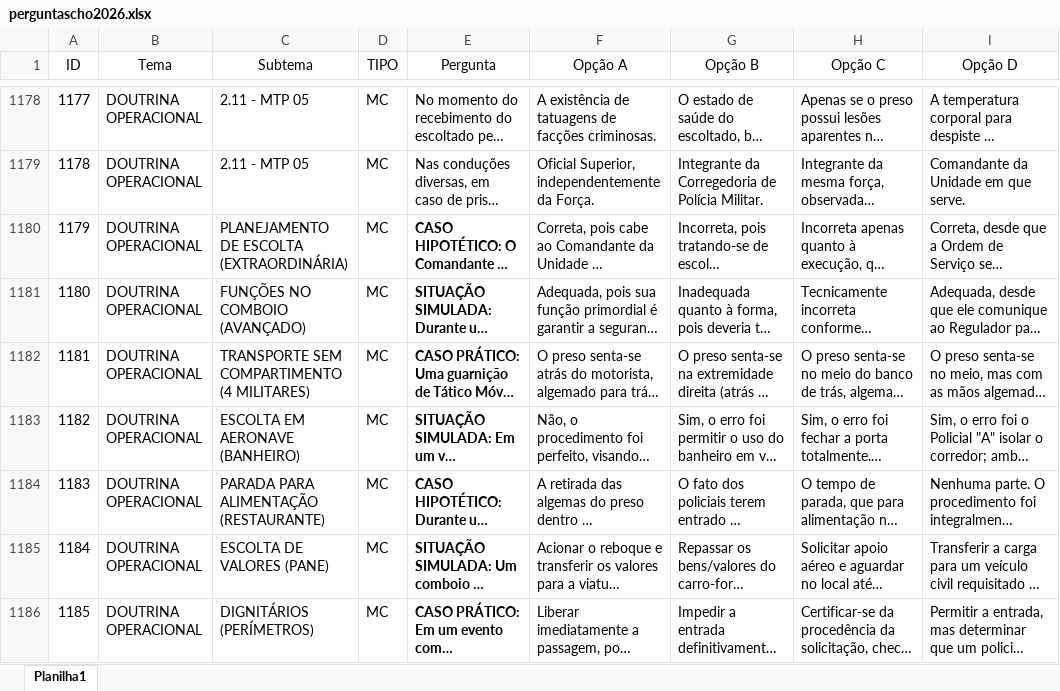
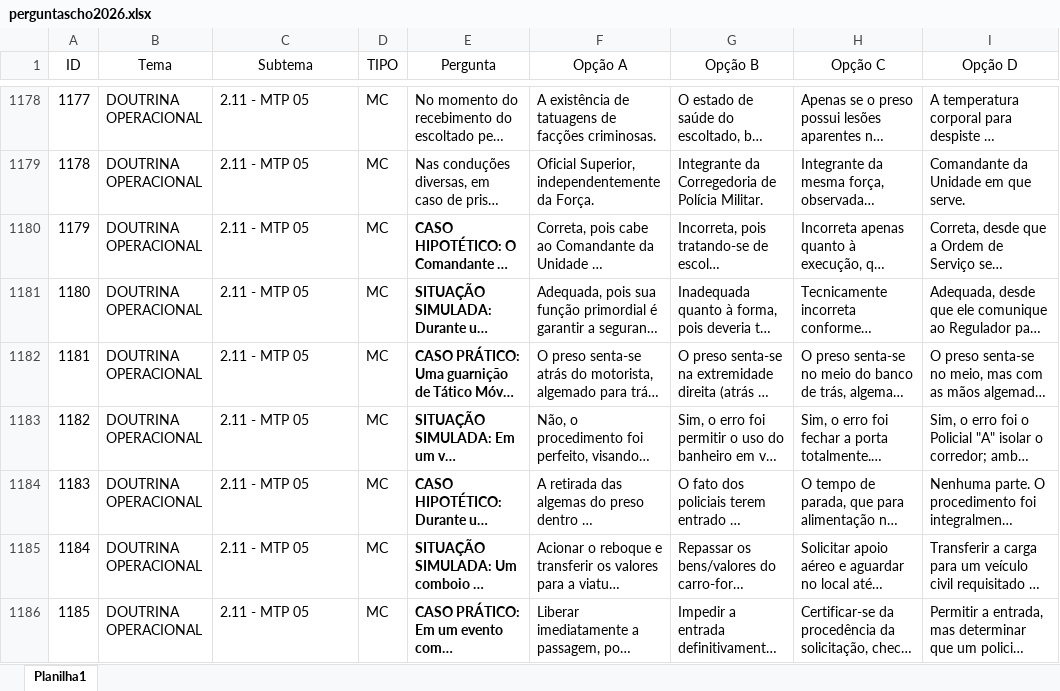
Before and after one commit to Lucasjuliao03/chobot, an Excel workbook: perguntascho2026.xlsx, sheet Planilha1, drawn as a sheet; only a part is shown, gaps mark what is left out; long unchanged cells end in …; values as stored, in another font and other column widths than the file's, no borders; the diff covers the shown part only; the diff names each change by its address in the sheet, - before the commit and + after, or states it on an @@ line.

Commit message:
Add files via upload

```diff
--- a/perguntascho2026.xlsx (sheet Planilha1)
+++ b/perguntascho2026.xlsx (sheet Planilha1)
-C1180 (Subtema): PLANEJAMENTO DE ESCOLTA (EXTRAORDINÁRIA)
+C1180 (Subtema): 2.11 - MTP 05
-C1181 (Subtema): FUNÇÕES NO COMBOIO (AVANÇADO)
+C1181 (Subtema): 2.11 - MTP 05
-C1182 (Subtema): TRANSPORTE SEM COMPARTIMENTO (4 MILITARES)
+C1182 (Subtema): 2.11 - MTP 05
-C1183 (Subtema): ESCOLTA EM AERONAVE (BANHEIRO)
+C1183 (Subtema): 2.11 - MTP 05
-C1184 (Subtema): PARADA PARA ALIMENTAÇÃO (RESTAURANTE)
+C1184 (Subtema): 2.11 - MTP 05
-C1185 (Subtema): ESCOLTA DE VALORES (PANE)
+C1185 (Subtema): 2.11 - MTP 05
-C1186 (Subtema): DIGNITÁRIOS (PERÍMETROS)
+C1186 (Subtema): 2.11 - MTP 05
```
Also changed, not shown: 40 added rows and 25 edited cells elsewhere in this sheet.
